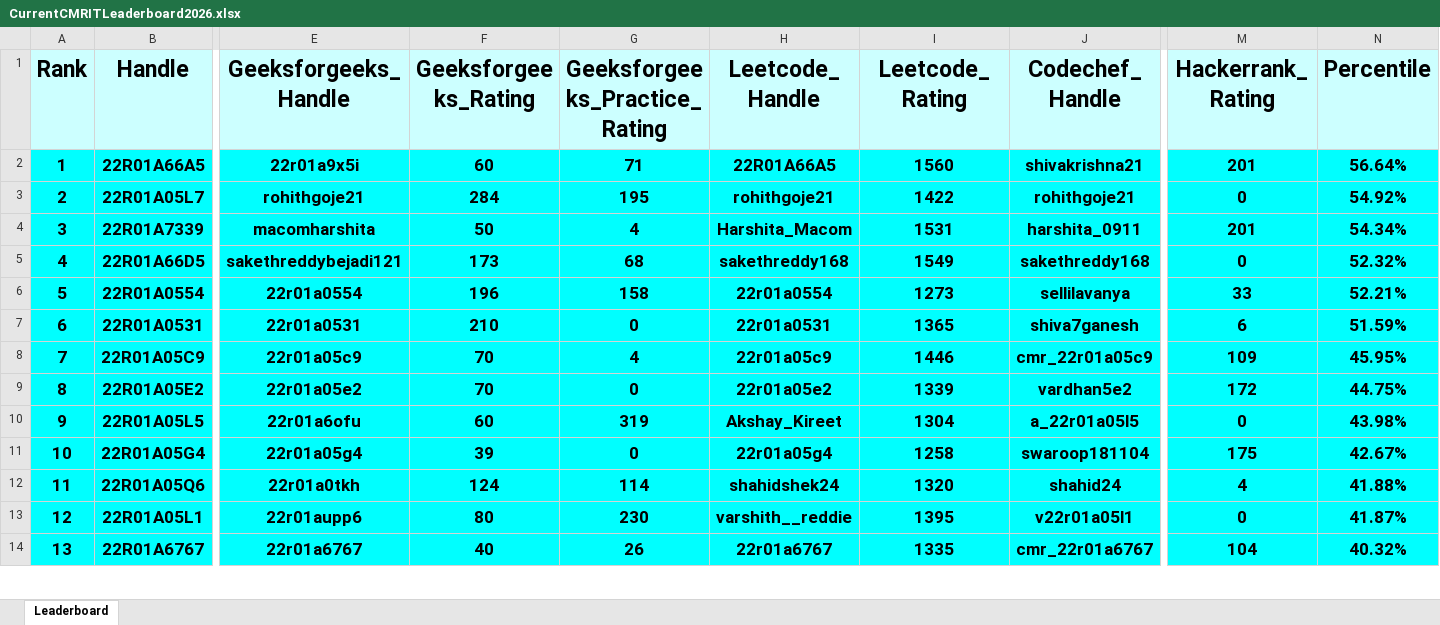
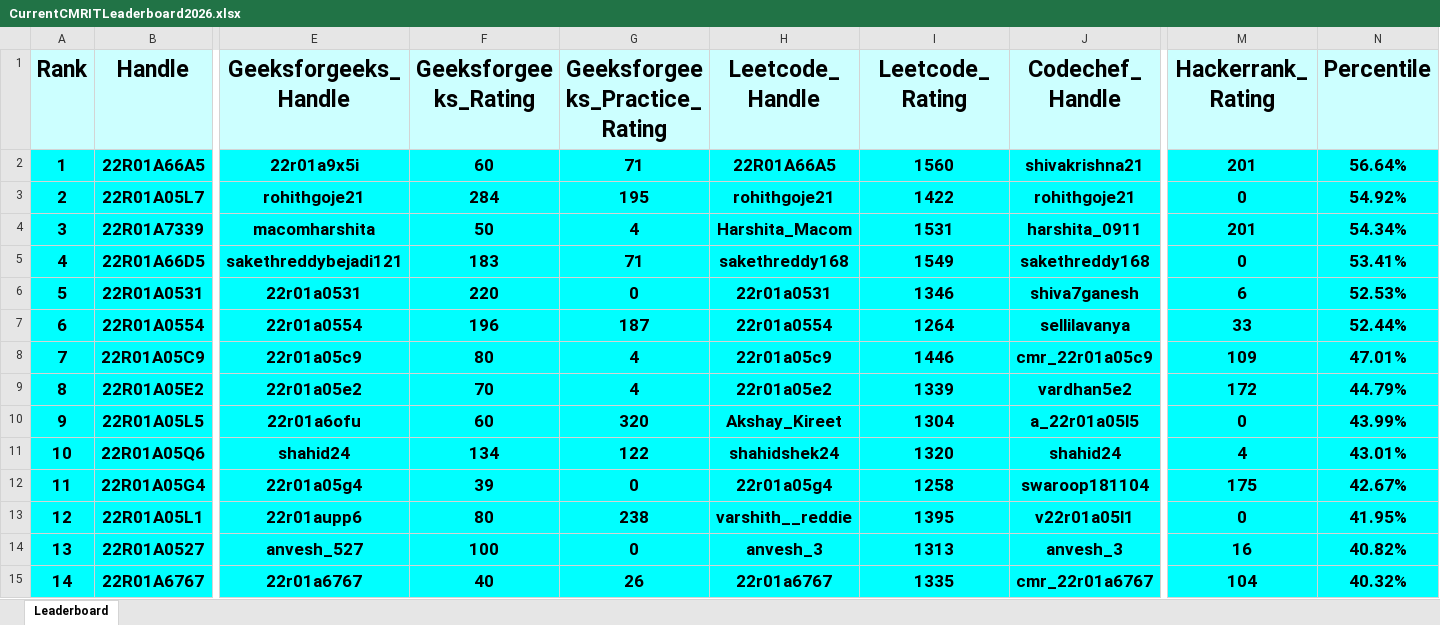
Before and after one commit to dog-broad/CMRIT2026Leaderboard, an Excel workbook: Leaderboards/CurrentCMRITLeaderboard2026.xlsx, sheet Leaderboard, drawn as a sheet; only a part is shown, gaps mark what is left out; values as stored, in another font and other column widths than the file's, no borders; removed rows and columns are numbered as before the commit, all else as after; rows hold the shown columns only; the diff covers the shown part only; the diff names each change by its address in the sheet, - before the commit and + after, or states it on an @@ line.

```diff
--- a/Leaderboards/CurrentCMRITLeaderboard2026.xlsx (sheet Leaderboard)
+++ b/Leaderboards/CurrentCMRITLeaderboard2026.xlsx (sheet Leaderboard)
-F5 (Geeksforgeeks_Rating): 173
+F5 (Geeksforgeeks_Rating): 183
-G5 (Geeksforgeeks_Practice_Rating): 68
+G5 (Geeksforgeeks_Practice_Rating): 71
-N5 (Percentile): 52.32%
+N5 (Percentile): 53.41%
-row 6: 5 | 22R01A0554 | 22r01a0554 | 196 | 158 | 22r01a0554 | 1273 | sellilavanya | 33 | 52.21%
@@ column A (Rank) renumbered between rows 6 and 1093 @@
-F6 (Geeksforgeeks_Rating): 210
+F6 (Geeksforgeeks_Rating): 220
-I6 (Leetcode_Rating): 1365
+I6 (Leetcode_Rating): 1346
-N6 (Percentile): 51.59%
+N6 (Percentile): 52.53%
+row 7: 6 | 22R01A0554 | 22r01a0554 | 196 | 187 | 22r01a0554 | 1264 | sellilavanya | 33 | 52.44%
-F8 (Geeksforgeeks_Rating): 70
+F8 (Geeksforgeeks_Rating): 80
-N8 (Percentile): 45.95%
+N8 (Percentile): 47.01%
-G9 (Geeksforgeeks_Practice_Rating): 0
+G9 (Geeksforgeeks_Practice_Rating): 4
-N9 (Percentile): 44.75%
+N9 (Percentile): 44.79%
-G10 (Geeksforgeeks_Practice_Rating): 319
+G10 (Geeksforgeeks_Practice_Rating): 320
-N10 (Percentile): 43.98%
+N10 (Percentile): 43.99%
+row 11: 10 | 22R01A05Q6 | shahid24 | 134 | 122 | shahidshek24 | 1320 | shahid24 | 4 | 43.01%
-row 12: 11 | 22R01A05Q6 | 22r01a0tkh | 124 | 114 | shahidshek24 | 1320 | shahid24 | 4 | 41.88%
-G13 (Geeksforgeeks_Practice_Rating): 230
+G13 (Geeksforgeeks_Practice_Rating): 238
-N13 (Percentile): 41.87%
+N13 (Percentile): 41.95%
+row 14: 13 | 22R01A0527 | anvesh_527 | 100 | 0 | anvesh_3 | 1313 | anvesh_3 | 16 | 40.82%
```
Also changed, not shown: 29 added rows, 30 removed rows and 19 edited cells elsewhere in this sheet.
